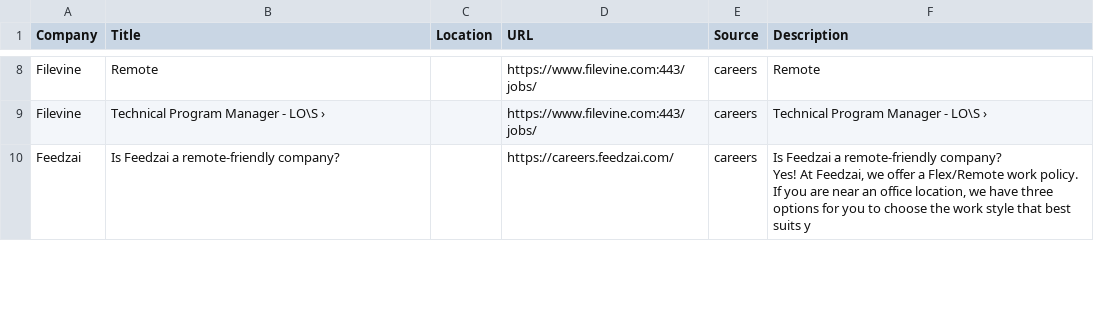
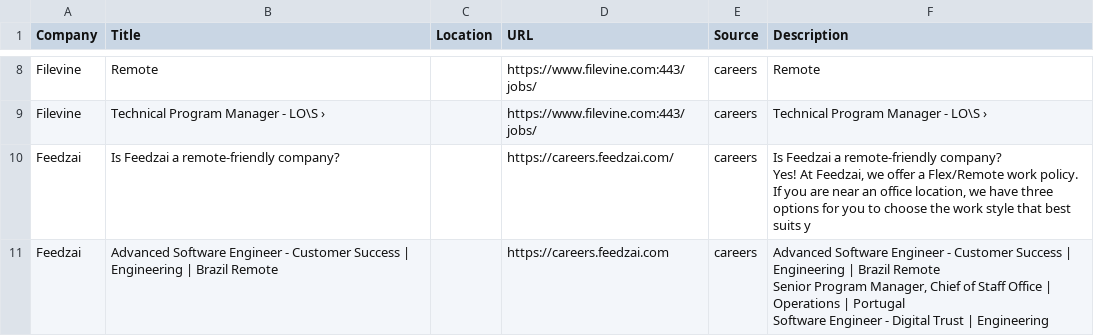
Before and after one commit to starstead/job-scraper, a CSV file: results/target_jobs.csv, drawn as a sheet; only a part is shown, gaps mark what is left out; ↵ is a line break in a cell; the diff covers the shown part only; the diff names each change by its address in the sheet, - before the commit and + after, or states it on an @@ line.

```diff
--- a/results/target_jobs.csv
+++ b/results/target_jobs.csv
+row 11: Feedzai | Advanced Software Engineer - Customer Success | Engineering | Brazil Remote |  | https://careers.feedzai.com | careers | Advanced Software Engineer - Customer Success | Engineering | Brazil Remote ↵ Senior Program Manager, Chief of Staff Office | Operations | Portugal ↵ Software Engineer - Digital Trust | Engineering
```
Also changed, not shown: 2 added rows, 1 removed row and 5 edited cells elsewhere in this file, 1 other file.
